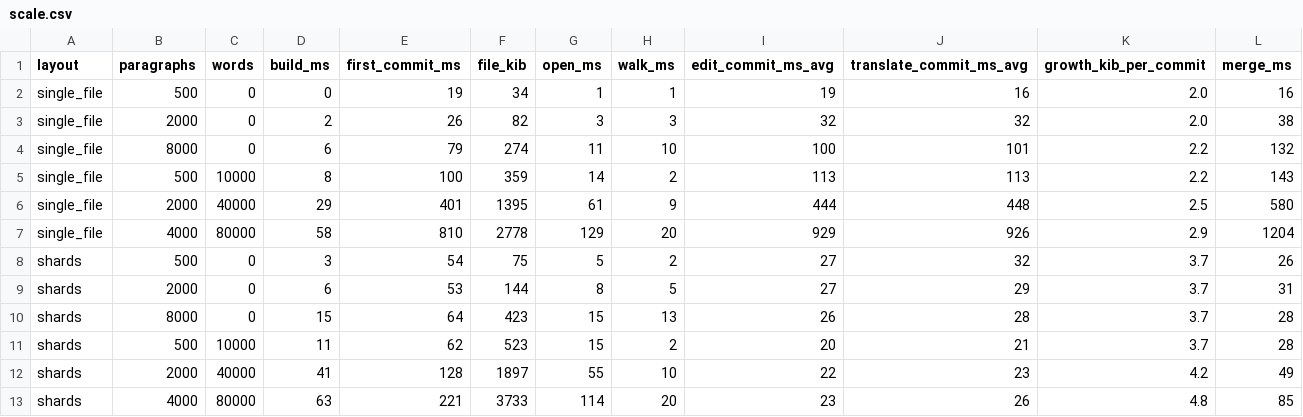
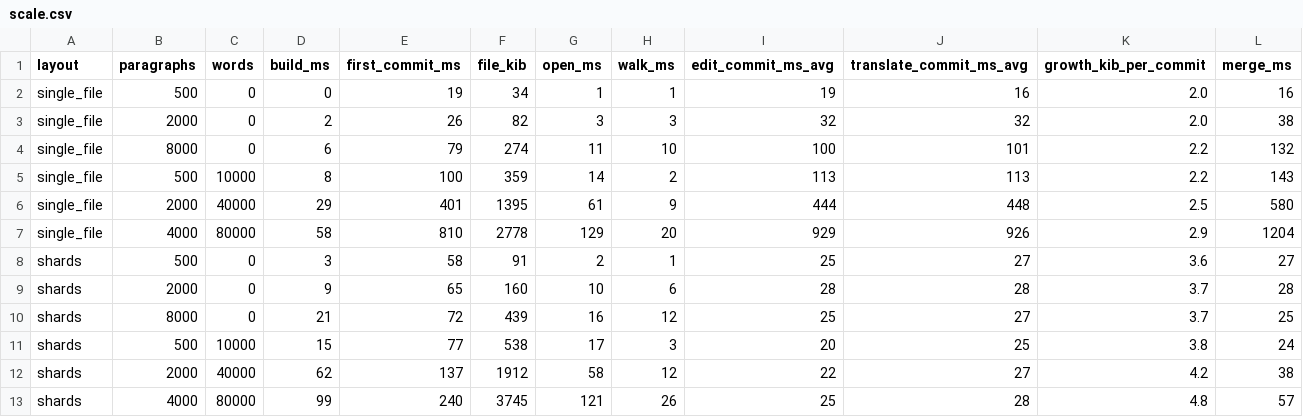
Before and after one commit to TSultanov/flts, a CSV file: benchmarks/scale.csv, drawn as a sheet.

```diff
--- a/benchmarks/scale.csv
+++ b/benchmarks/scale.csv
@@ -7,7 +7,7 @@ single_file,2000,40000,29,401,1395,61,9,444,448,2.5,580
 single_file,4000,80000,58,810,2778,129,20,929,926,2.9,1204
-shards,500,0,3,54,75,5,2,27,32,3.7,26
-shards,2000,0,6,53,144,8,5,27,29,3.7,31
-shards,8000,0,15,64,423,15,13,26,28,3.7,28
-shards,500,10000,11,62,523,15,2,20,21,3.7,28
-shards,2000,40000,41,128,1897,55,10,22,23,4.2,49
-shards,4000,80000,63,221,3733,114,20,23,26,4.8,85
+shards,500,0,3,58,91,2,1,25,27,3.6,27
+shards,2000,0,9,65,160,10,6,28,28,3.7,28
+shards,8000,0,21,72,439,16,12,25,27,3.7,25
+shards,500,10000,15,77,538,17,3,20,25,3.8,24
+shards,2000,40000,62,137,1912,58,12,22,27,4.2,38
+shards,4000,80000,99,240,3745,121,26,25,28,4.8,57
```
Also changed, not shown: benchmarks/store.csv.
